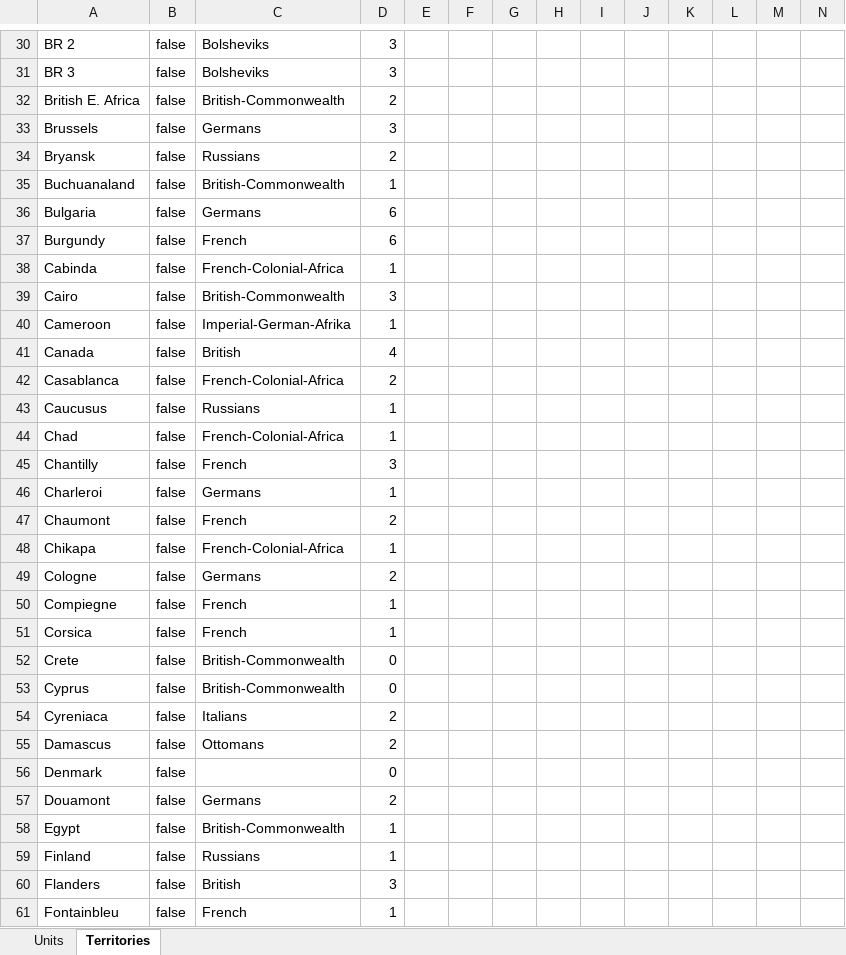
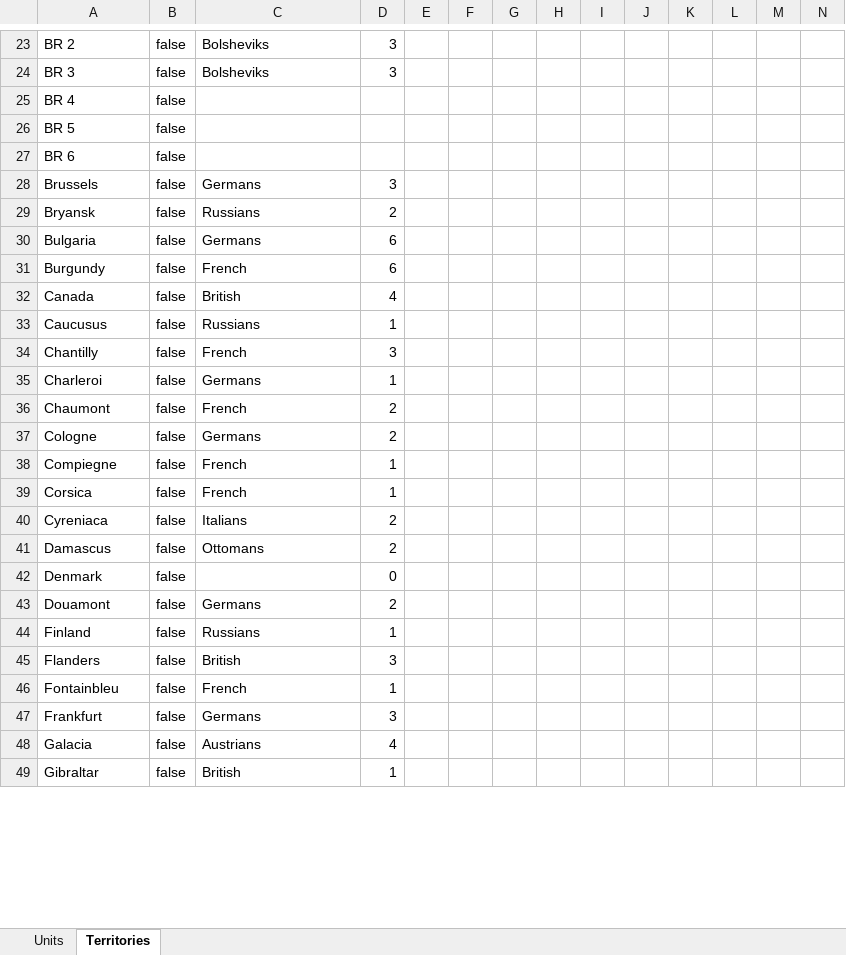
Before and after one commit to triplea-maps/over_the_top, an Excel workbook: great_war_1916.xlsx, sheet Territories, drawn as a sheet; only a part is shown, gaps mark what is left out; the shorter side is filled out with more unchanged rows; values as stored, in another font and other column widths than the file's, no borders; table styles not drawn; removed rows and columns are numbered as before the commit, all else as after; rows hold the shown columns only; the diff covers the shown part only; the diff names each change by its address in the sheet, - before the commit and + after, or states it on an @@ line.

Commit message:
Run through sync tool, update XLSX

```diff
--- a/great_war_1916.xlsx (sheet Territories)
+++ b/great_war_1916.xlsx (sheet Territories)
-row 32: British E. Africa | false | British-Commonwealth | 2
+row 25: BR 4 | false
+row 26: BR 5 | false
+row 27: BR 6 | false
-row 35: Buchuanaland | false | British-Commonwealth | 1
-row 38: Cabinda | false | French-Colonial-Africa | 1
-row 39: Cairo | false | British-Commonwealth | 3
-row 40: Cameroon | false | Imperial-German-Afrika | 1
-row 42: Casablanca | false | French-Colonial-Africa | 2
-row 44: Chad | false | French-Colonial-Africa | 1
-row 48: Chikapa | false | French-Colonial-Africa | 1
-row 52: Crete | false | British-Commonwealth | 0
-row 53: Cyprus | false | British-Commonwealth | 0
-row 58: Egypt | false | British-Commonwealth | 1
```
Also changed, not shown: 45 added rows and 38 removed rows elsewhere in this sheet, 1 other file.
